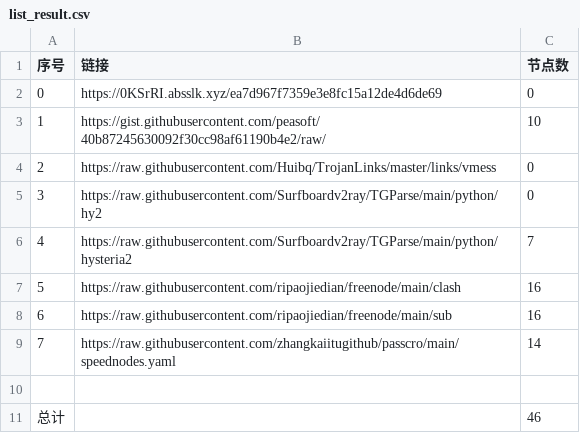
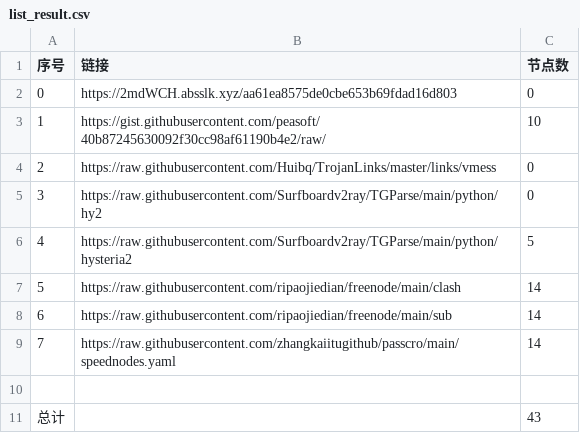
Before and after one commit to sangosbanikz/NoMoreWalls, a CSV file: list_result.csv, drawn as a sheet.

```diff
--- a/list_result.csv
+++ b/list_result.csv
@@ -1,3 +1,3 @@
 序号,链接,节点数
-0,https://0KSrRI.absslk.xyz/ea7d967f7359e3e8fc15a12de4d6de69,0
+0,https://2mdWCH.absslk.xyz/aa61ea8575de0cbe653b69fdad16d803,0
 1,https://gist.githubusercontent.com/peasoft/40b87245630092f30cc98af61190b4e2/raw/,10
@@ -5,7 +5,7 @@
 3,https://raw.githubusercontent.com/Surfboardv2ray/TGParse/main/python/hy2,0
-4,https://raw.githubusercontent.com/Surfboardv2ray/TGParse/main/python/hysteria2,7
-5,https://raw.githubusercontent.com/ripaojiedian/freenode/main/clash,16
-6,https://raw.githubusercontent.com/ripaojiedian/freenode/main/sub,16
+4,https://raw.githubusercontent.com/Surfboardv2ray/TGParse/main/python/hysteria2,5
+5,https://raw.githubusercontent.com/ripaojiedian/freenode/main/clash,14
+6,https://raw.githubusercontent.com/ripaojiedian/freenode/main/sub,14
 7,https://raw.githubusercontent.com/zhangkaiitugithub/passcro/main/speednodes.yaml,14
 
-总计,,46
+总计,,43
```
Also changed, not shown: 18 other files.
